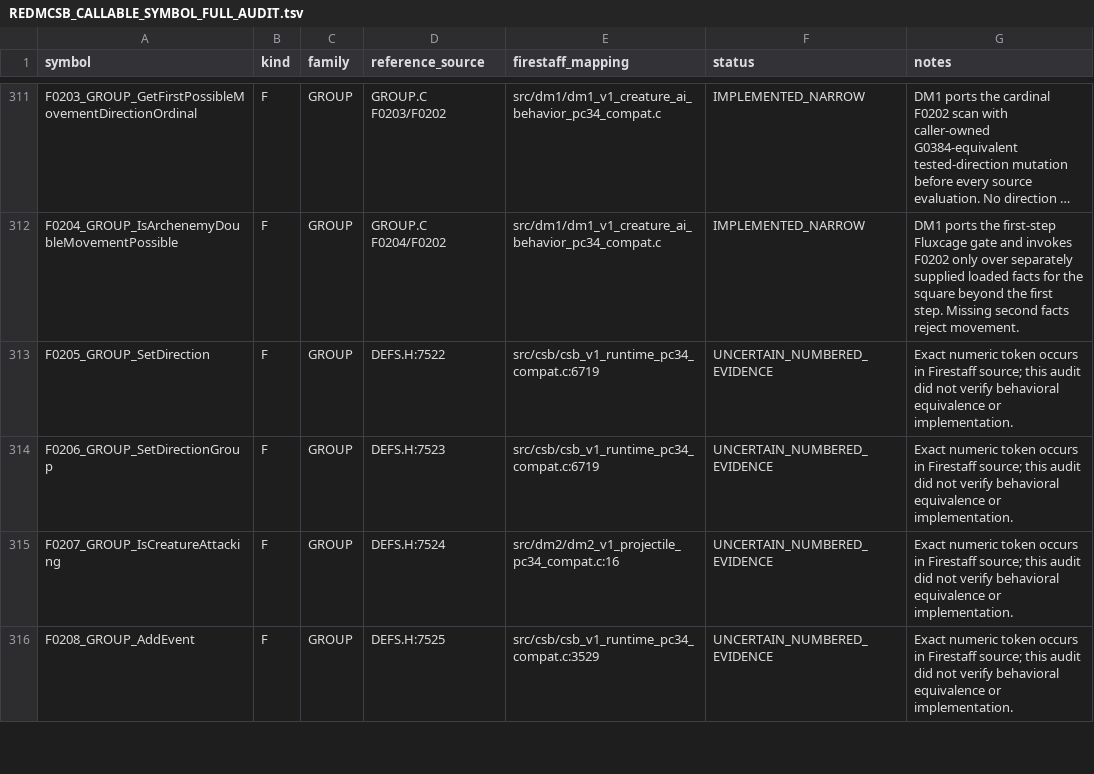
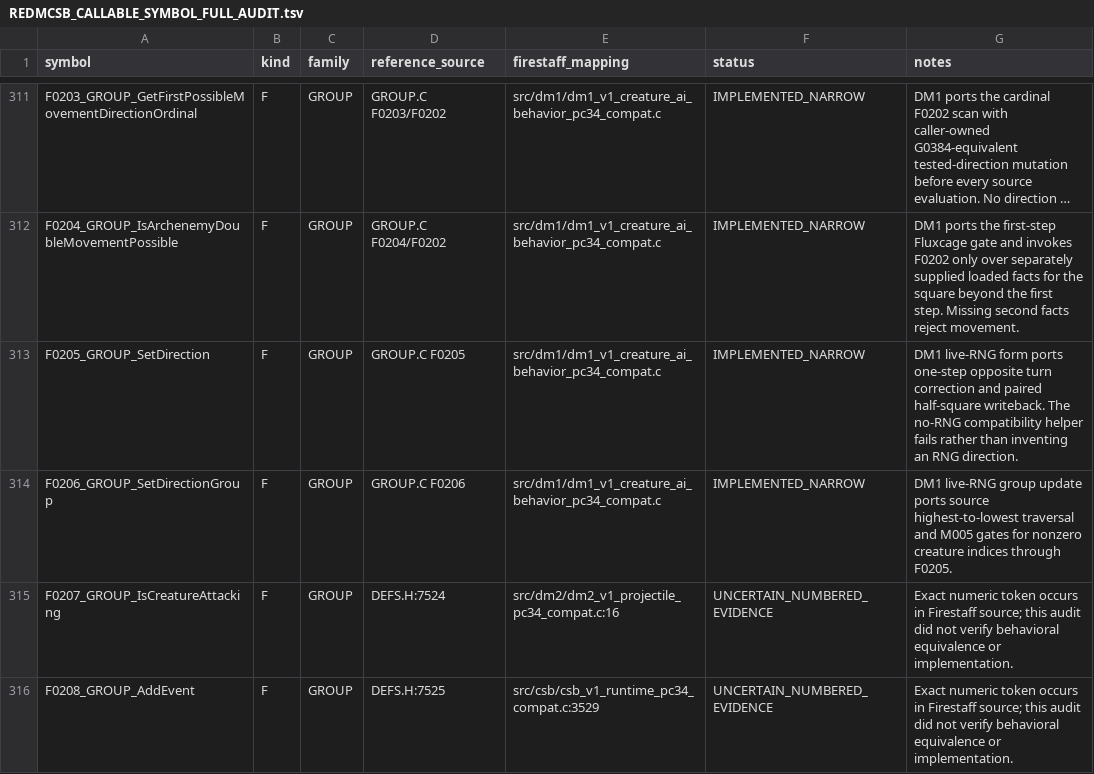
Before and after one commit to yeager/firestaff, a TSV file: docs/reference/audits/REDMCSB_CALLABLE_SYMBOL_FULL_AUDIT.tsv, drawn as a sheet; only a part is shown, gaps mark what is left out; long unchanged cells end in …; the diff names each change by its address in the sheet, - before the commit and + after, or states it on an @@ line.

```diff
--- a/docs/reference/audits/REDMCSB_CALLABLE_SYMBOL_FULL_AUDIT.tsv
+++ b/docs/reference/audits/REDMCSB_CALLABLE_SYMBOL_FULL_AUDIT.tsv
-D313 (reference_source): DEFS.H:7522
+D313 (reference_source): GROUP.C F0205
-E313:E314 (firestaff_mapping): src/csb/csb_v1_runtime_pc34_compat.c:6719
+E313:E314 (firestaff_mapping): src/dm1/dm1_v1_creature_ai_behavior_pc34_compat.c
-F313:F314 (status): UNCERTAIN_NUMBERED_EVIDENCE
+F313:F314 (status): IMPLEMENTED_NARROW
-G313 (notes): Exact numeric token occurs in Firestaff source; this audit did not verify behavioral equivalence or implementation.
+G313 (notes): DM1 live-RNG form ports one-step opposite turn correction and paired half-square writeback. The no-RNG compatibility helper fails rather than inventing an RNG direction.
-D314 (reference_source): DEFS.H:7523
+D314 (reference_source): GROUP.C F0206
-G314 (notes): Exact numeric token occurs in Firestaff source; this audit did not verify behavioral equivalence or implementation.
+G314 (notes): DM1 live-RNG group update ports source highest-to-lowest traversal and M005 gates for nonzero creature indices through F0205.
```
Also changed, not shown: docs/reference/audits/REDMCSB_CALLABLE_SYMBOL_AUDIT.tsv, 5 other files.
